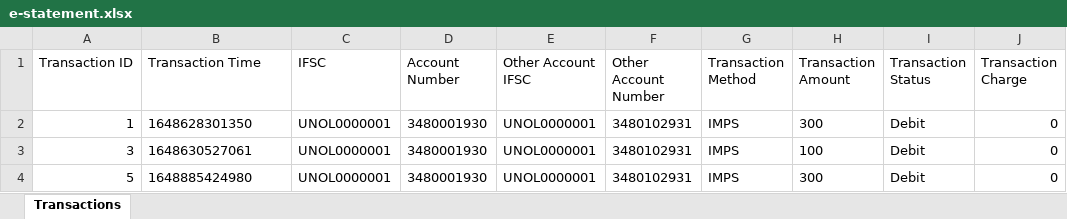
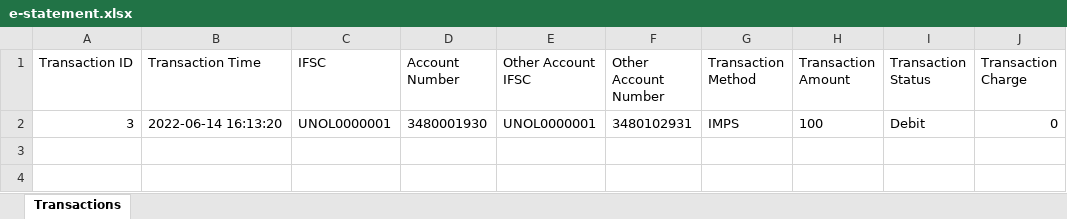
Before and after one commit to darshan-16/onlinebankingsystem, an Excel workbook: e-statement.xlsx, sheet Transactions, drawn as a sheet; values as stored, in another font and other column widths than the file's, no borders; removed rows and columns are numbered as before the commit, all else as after; the diff names each change by its address in the sheet, - before the commit and + after, or states it on an @@ line.

Commit message:
E-statement and Admin request accept done

```diff
--- a/e-statement.xlsx (sheet Transactions)
+++ b/e-statement.xlsx (sheet Transactions)
-row 2: 1 | 1648628301350 | UNOL0000001 | 3480001930 | UNOL0000001 | 3480102931 | IMPS | 300 | Debit | 0
-B2 (Transaction Time): 1648630527061
+B2 (Transaction Time): 2022-06-14 16:13:20
-row 4: 5 | 1648885424980 | UNOL0000001 | 3480001930 | UNOL0000001 | 3480102931 | IMPS | 300 | Debit | 0
```
Also changed, not shown: 4 other files.
